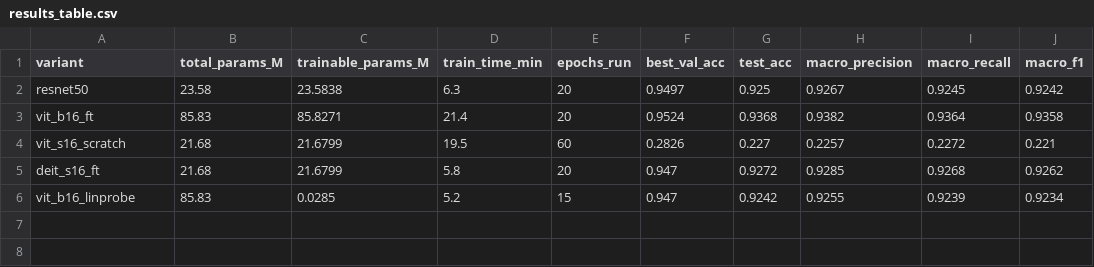
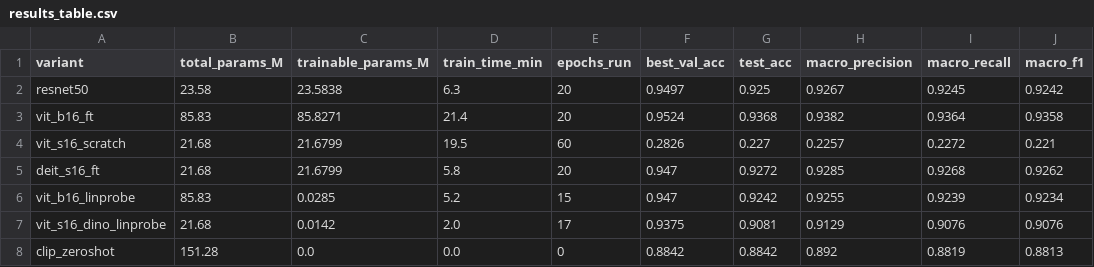
Before and after one commit to djacoo/cnn-vs-vision-transformers, a CSV file: report/figures/results_table.csv, drawn as a sheet; the diff names each change by its address in the sheet, - before the commit and + after, or states it on an @@ line.

Commit message:
feat: close per-variant gaps for DINO and CLIP + multi-method figure

```diff
--- a/report/figures/results_table.csv
+++ b/report/figures/results_table.csv
+row 7: vit_s16_dino_linprobe | 21.68 | 0.0142 | 2.0 | 17 | 0.9375 | 0.9081 | 0.9129 | 0.9076 | 0.9076
+row 8: clip_zeroshot | 151.28 | 0.0 | 0.0 | 0 | 0.8842 | 0.8842 | 0.892 | 0.8819 | 0.8813
```
Also changed, not shown: 13 other files.
